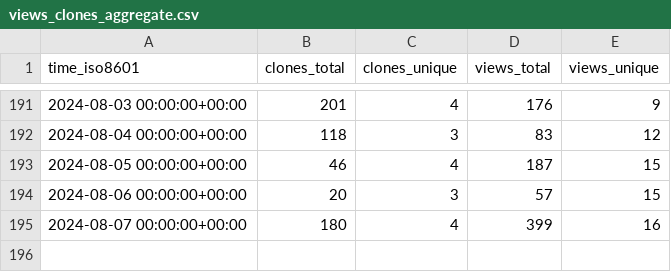
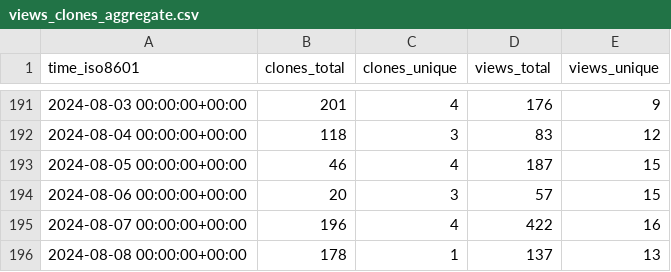
Before and after one commit to MFlowCode/stats, a CSV file: MFlowCode/MFC/ghrs-data/views_clones_aggregate.csv, drawn as a sheet; only a part is shown, gaps mark what is left out.

```diff
--- a/MFlowCode/MFC/ghrs-data/views_clones_aggregate.csv
+++ b/MFlowCode/MFC/ghrs-data/views_clones_aggregate.csv
@@ -194,2 +194,3 @@ time_iso8601,clones_total,clones_unique,views_total,views_unique
 2024-08-06 00:00:00+00:00,20,3,57,15
-2024-08-07 00:00:00+00:00,180,4,399,16
+2024-08-07 00:00:00+00:00,196,4,422,16
+2024-08-08 00:00:00+00:00,178,1,137,13
```
Also changed, not shown: 1 other file.
